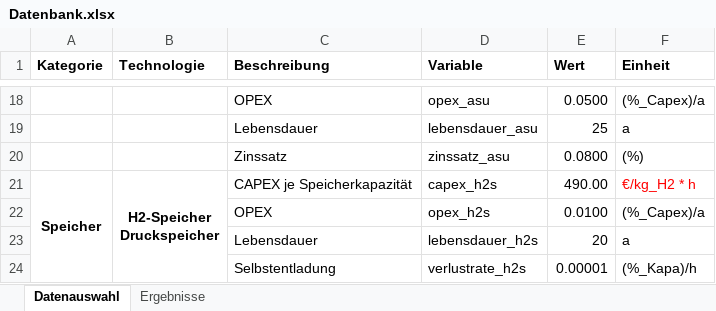
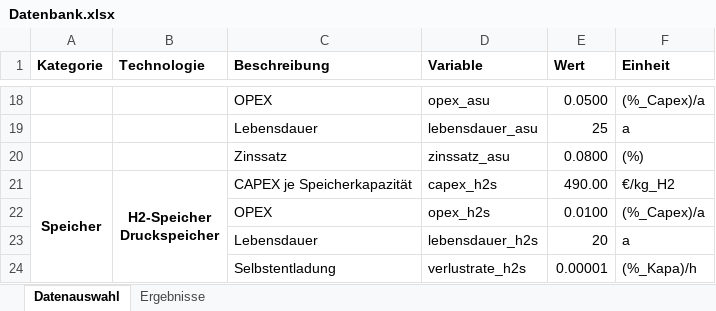
Before and after one commit to michaelheberl/FENES_P2X, an Excel workbook: Ammoniak/Ammoniak_Greenfield_Leuna/Datenbank.xlsx, sheet Datenauswahl, drawn as a sheet; only a part is shown, gaps mark what is left out; values as stored, in another font and other column widths than the file's, no borders; the diff names each change by its address in the sheet, - before the commit and + after, or states it on an @@ line.

Commit message:
Vergleichsskriptum und Einheitkorrektur
Einheit Wasserstoffspeicher kg korrigieren -> Ammoniak, Methanol, FT fertig
Erweiterungen im Vergleichsskriptum

```diff
--- a/Ammoniak/Ammoniak_Greenfield_Leuna/Datenbank.xlsx (sheet Datenauswahl)
+++ b/Ammoniak/Ammoniak_Greenfield_Leuna/Datenbank.xlsx (sheet Datenauswahl)
-F21 (Einheit): €/kg_H2 * h
+F21 (Einheit): €/kg_H2
-F21 text colour: #FF0000
+F21 text colour: black
```
Also changed, not shown: sheet Ergebnisse, Ammoniak/Ammoniak_Brownfield_Südafrika/Datenbank.xlsx, Ammoniak/Ammoniak_Greenfield_Höchst/Datenbank.xlsx, 34 other files.
